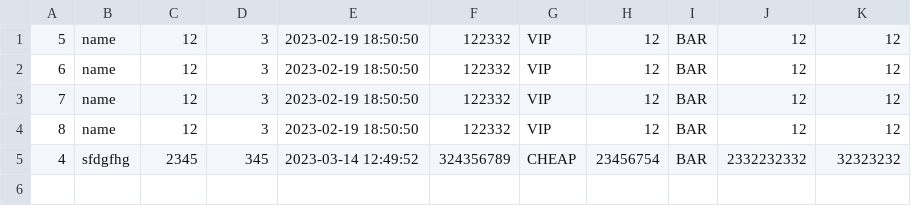
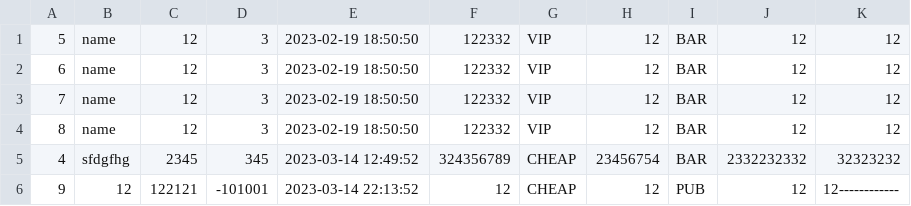
Before and after one commit to DaniilOrchikov/laboratoryWork5, a CSV file: data.csv, drawn as a sheet; the diff names each change by its address in the sheet, - before the commit and + after, or states it on an @@ line.

```diff
--- a/data.csv
+++ b/data.csv
+row 6: 9 | 12 | 122121 | -101001 | 2023-03-14 22:13:52 | 12 | CHEAP | 12 | PUB | 12 | 12------------
```
Also changed, not shown: 14 other files.
